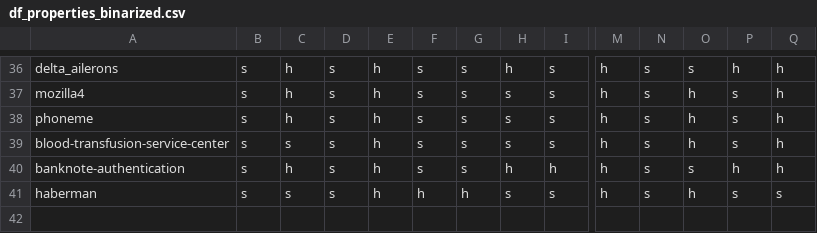
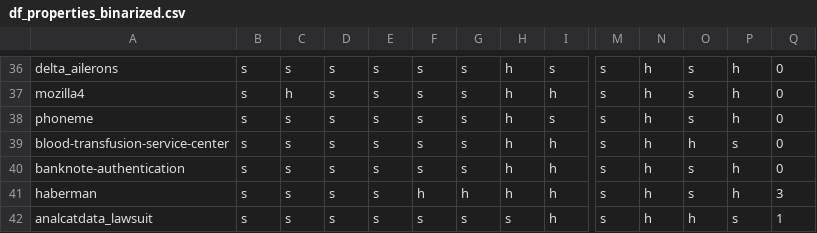
Before and after one commit to josesousaribeiro/eXirt-XAI-Pipeline, a CSV file: df_properties_binarized.csv, drawn as a sheet; only a part is shown, gaps mark what is left out; rows hold the shown columns only; the diff covers the shown part only; the diff names each change by its address in the sheet, - before the commit and + after, or states it on an @@ line.

```diff
--- a/df_properties_binarized.csv
+++ b/df_properties_binarized.csv
-C36: h
+C36: s
-E36:E41: h
+E36:E41: s
-M36:M41: h
+M36:M41: s
-N36:N41: s
+N36:N41: h
-Q36:Q40: h
+Q36:Q40: 0
-H37:H39: s
+H37:H39: h
-I37: s
+I37: h
-O37:O38: h
+O37:O38: s
-P37:P38: s
+P37:P38: h
-C38: h
+C38: s
-I39: s
+I39: h
-C40: h
+C40: s
-H41: s
+H41: h
-I41: s
+I41: h
-O41: h
+O41: s
-P41: s
+P41: h
-Q41: s
+Q41: 3
+row 42: analcatdata_lawsuit | s | s | s | s | s | s | s | h | s | h | h | s | 1
```
Also changed, not shown: 130 edited cells elsewhere in this file.
